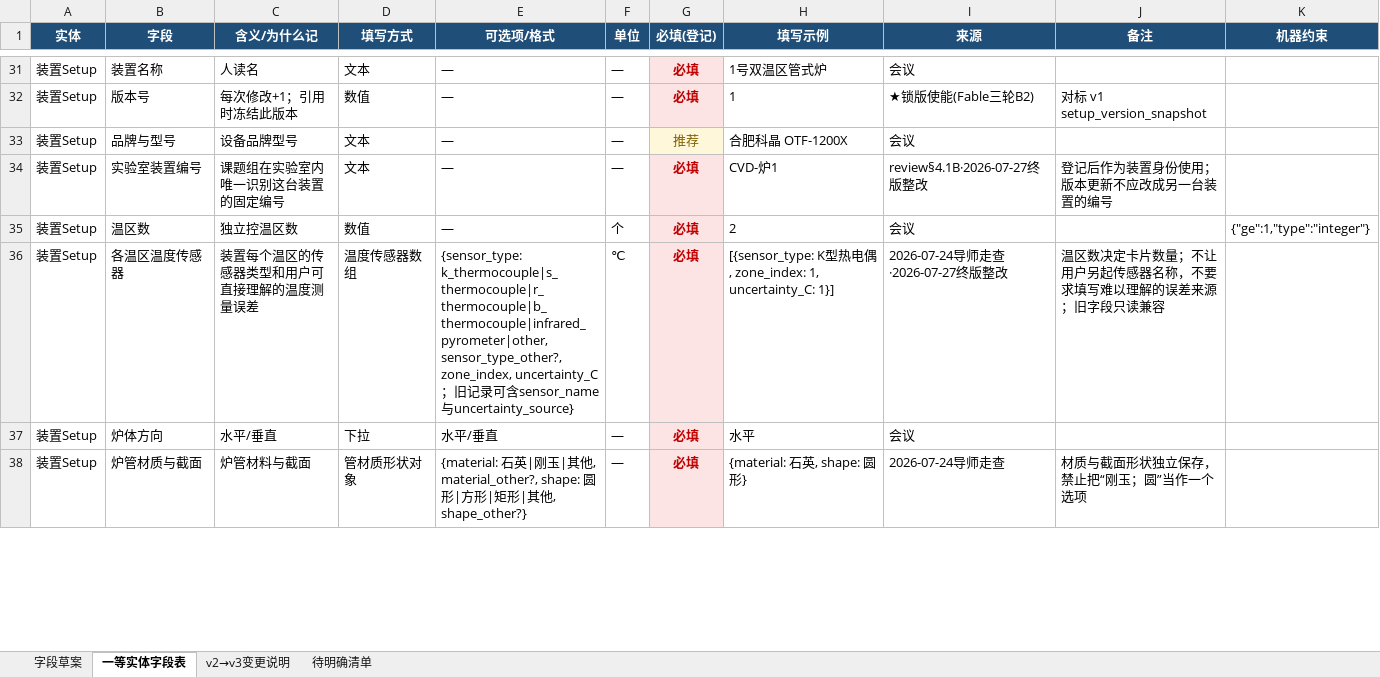
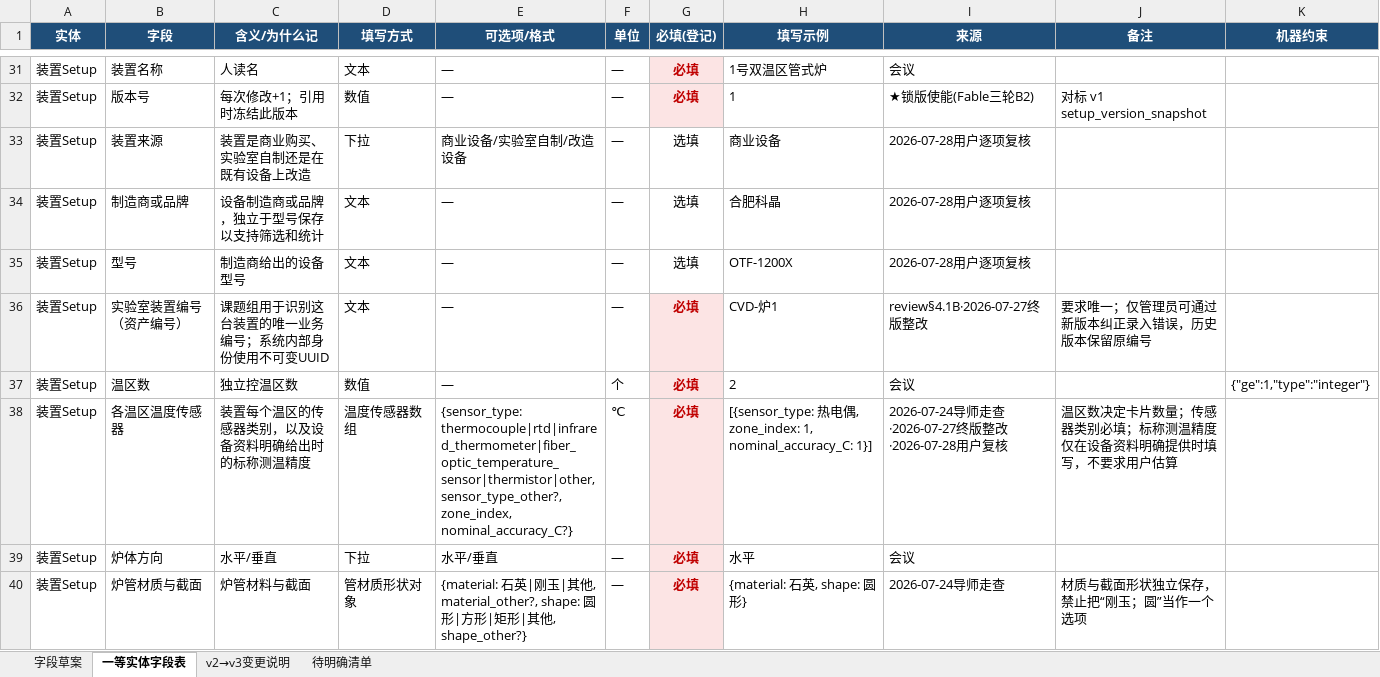
Before and after one commit to RustyPiano/cvd-experiment-data-system, an Excel workbook: docs/standard/字段草案-v3.xlsx, sheet 一等实体字段表, drawn as a sheet; only a part is shown, gaps mark what is left out; values as stored, in another font and other column widths than the file's, no borders; addresses are those after the commit; the diff names each change by its address in the sheet, - before the commit and + after, or states it on an @@ line.

```diff
--- a/docs/standard/字段草案-v3.xlsx (sheet 一等实体字段表)
+++ b/docs/standard/字段草案-v3.xlsx (sheet 一等实体字段表)
+row 33: 装置Setup | 装置来源 | 装置是商业购买、实验室自制还是在既有设备上改造 | 下拉 | 商业设备/实验室自制/改造设备 | — | 选填 | 商业设备 | 2026-07-28用户逐项复核
+row 34: 装置Setup | 制造商或品牌 | 设备制造商或品牌，独立于型号保存以支持筛选和统计 | 文本 | — | — | 选填 | 合肥科晶 | 2026-07-28用户逐项复核
-B35 (字段): 品牌与型号
+B35 (字段): 型号
-C35 (含义/为什么记): 设备品牌型号
+C35 (含义/为什么记): 制造商给出的设备型号
-G35 (必填(登记)): 推荐
+G35 (必填(登记)): 选填
@@ G35 fill: #FFF7DA → none, text colour: #806000 → black @@
-H35 (填写示例): 合肥科晶 OTF-1200X
+H35 (填写示例): OTF-1200X
-I35 (来源): 会议
+I35 (来源): 2026-07-28用户逐项复核
-B36 (字段): 实验室装置编号
+B36 (字段): 实验室装置编号（资产编号）
-C36 (含义/为什么记): 课题组在实验室内唯一识别这台装置的固定编号
+C36 (含义/为什么记): 课题组用于识别这台装置的唯一业务编号；系统内部身份使用不可变UUID
-J36 (备注): 登记后作为装置身份使用；版本更新不应改成另一台装置的编号
+J36 (备注): 要求唯一；仅管理员可通过新版本纠正录入错误，历史版本保留原编号
-C38 (含义/为什么记): 装置每个温区的传感器类型和用户可直接理解的温度测量误差
+C38 (含义/为什么记): 装置每个温区的传感器类别，以及设备资料明确给出时的标称测温精度
-E38 (可选项/格式): {sensor_type: k_thermocouple|s_thermocouple|r_thermocouple|b_thermocouple|infrared_pyrometer|other, sensor_type_other?, zone_index, uncertainty_C；旧记录可含sensor_name与uncertainty_source}
+E38 (可选项/格式): {sensor_type: thermocouple|rtd|infrared_thermometer|fiber_optic_temperature_sensor|thermistor|other, sensor_type_other?, zone_index, nominal_accuracy_C?}
-H38 (填写示例): [{sensor_type: K型热电偶, zone_index: 1, uncertainty_C: 1}]
+H38 (填写示例): [{sensor_type: 热电偶, zone_index: 1, nominal_accuracy_C: 1}]
-I38 (来源): 2026-07-24导师走查·2026-07-27终版整改
+I38 (来源): 2026-07-24导师走查·2026-07-27终版整改·2026-07-28用户复核
-J38 (备注): 温区数决定卡片数量；不让用户另起传感器名称，不要求填写难以理解的误差来源；旧字段只读兼容
+J38 (备注): 温区数决定卡片数量；传感器类别必填；标称测温精度仅在设备资料明确提供时填写，不要求用户估算
```
Also changed, not shown: sheet 字段草案, sheet v2→v3变更说明, 29 other files.
